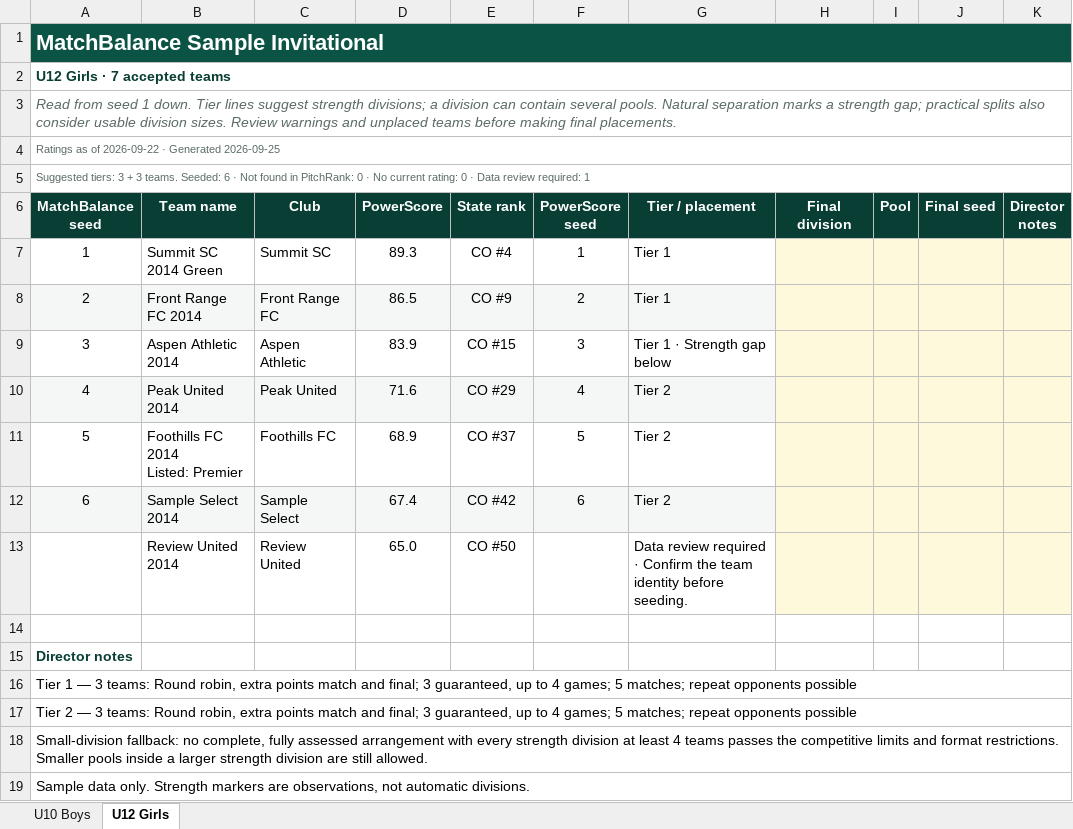
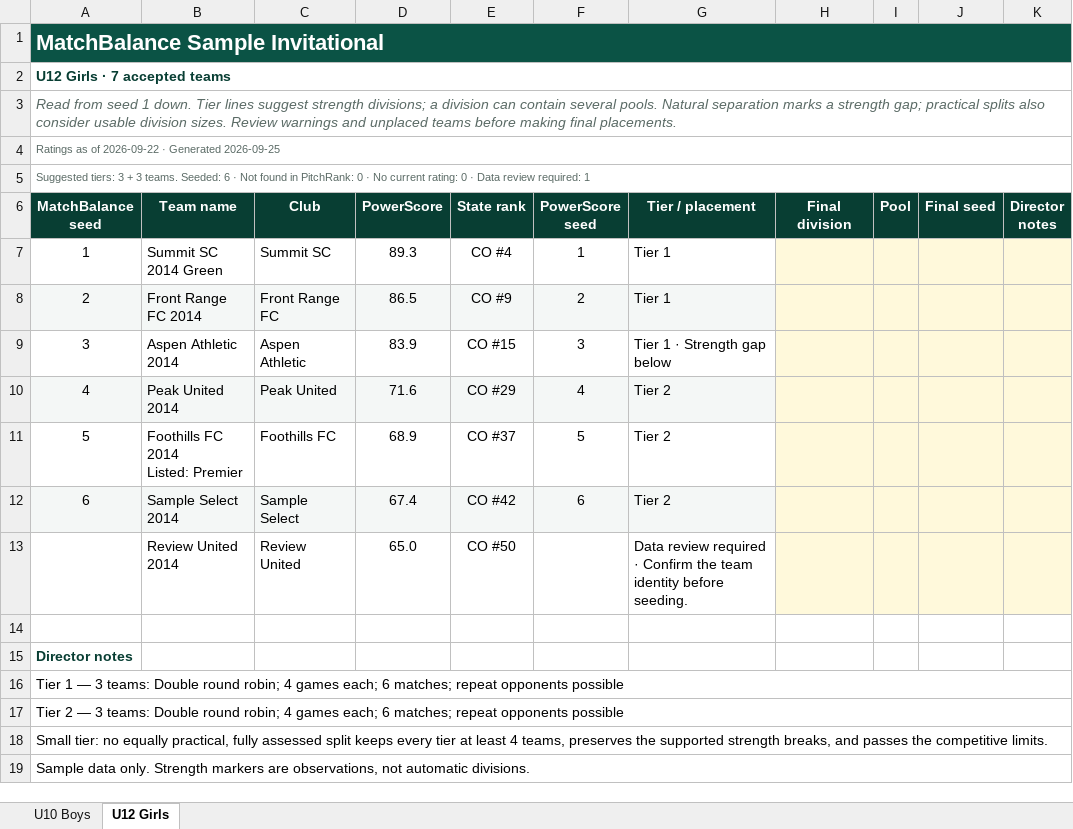
Before and after one commit to dallasheidt14/PitchRank, an Excel workbook: docs/design/matchbalance-excel/director-workbook-sample.xlsx, sheet U12 Girls, drawn as a sheet; only a part is shown; values as stored, in another font and other column widths than the file's, no borders; conditional formats and table styles not drawn; the diff names each change by its address in the sheet, - before the commit and + after, or states it on an @@ line.

Commit message:
Choose practical MatchBalance tiers without overriding safe game evidence

```diff
--- a/docs/design/matchbalance-excel/director-workbook-sample.xlsx (sheet U12 Girls)
+++ b/docs/design/matchbalance-excel/director-workbook-sample.xlsx (sheet U12 Girls)
-A16 (MatchBalance seed): …3 teams: Round robin, extra points match and final; 3 guaranteed, up to 4 games; 5 matches; repeat…
+A16 (MatchBalance seed): …3 teams: Double round robin; 4 games each; 6 matches; repeat…
-A17 (MatchBalance seed): …3 teams: Round robin, extra points match and final; 3 guaranteed, up to 4 games; 5 matches; repeat…
+A17 (MatchBalance seed): …3 teams: Double round robin; 4 games each; 6 matches; repeat…
-A18 (MatchBalance seed): Small-division fallback: no complete, fully assessed arrangement with every strength division at least 4 teams passes the competitive limits and format restrictions. Smaller pools inside a larger strength division are still allowed.
+A18 (MatchBalance seed): Small tier: no equally practical, fully assessed split keeps every tier at least 4 teams, preserves the supported strength breaks, and passes the competitive limits.
```
Also changed, not shown: sheet U10 Boys, 23 other files.
